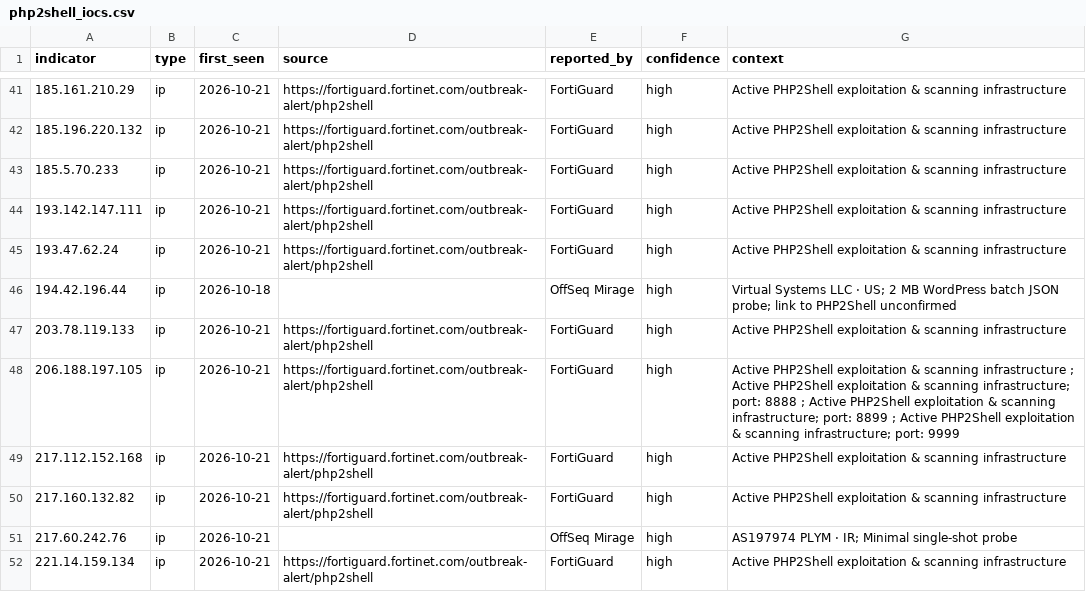
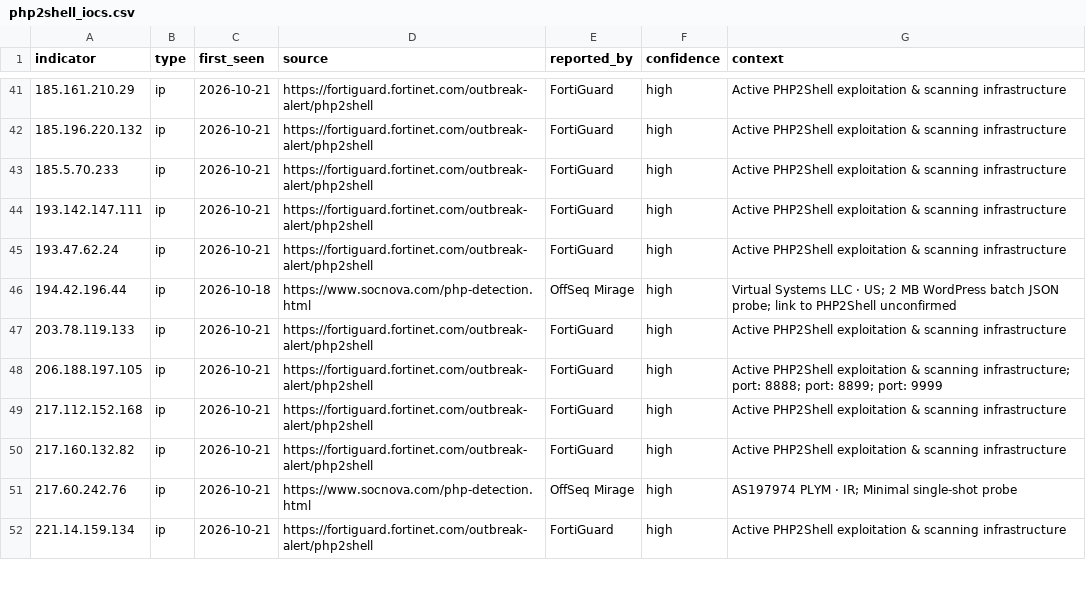
Before and after one commit to naravid19/php2shell-ioc, a CSV file: iocs/php2shell_iocs.csv, drawn as a sheet; only a part is shown, gaps mark what is left out; the diff covers the shown part only; the diff names each change by its address in the sheet, - before the commit and + after, or states it on an @@ line.

Commit message:
fix(iocs): restore source provenance and fix context delimiter consistency

```diff
--- a/iocs/php2shell_iocs.csv
+++ b/iocs/php2shell_iocs.csv
-D46 (source): (empty)
+D46 (source): https://www.socnova.com/php-detection.html
-G48 (context): …& scanning infrastructure ; Active PHP2Shell exploitation & scanning infrastructure; port: 8888 ; Active PHP2Shell exploitation & scanning infrastructure; port: 8899 ; Active PHP2Shell exploitation & scanning infrastructure; port: 9999
+G48 (context): …& scanning infrastructure; port: 8888; port: 8899; port: 9999
-D51 (source): (empty)
+D51 (source): https://www.socnova.com/php-detection.html
```
Also changed, not shown: 25 edited cells elsewhere in this file, 4 other files.
